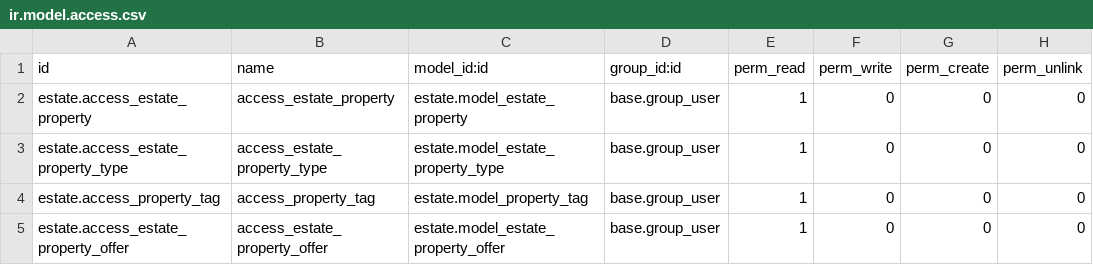
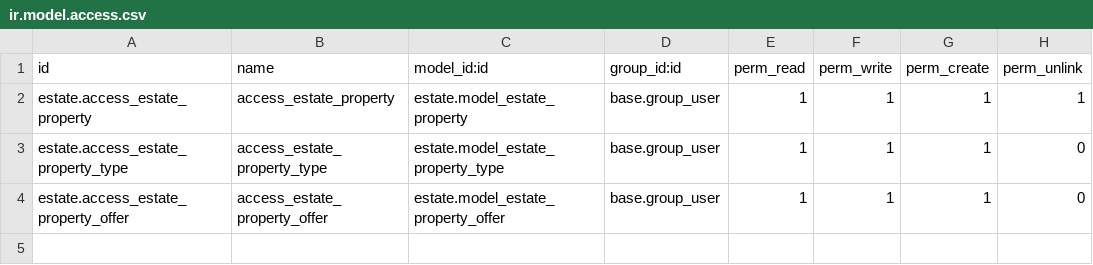
Before and after one commit to hadiya8149/pre_internship_assignment, a CSV file: realestatemanagement/addons/estate/security/ir.model.access.csv, drawn as a sheet.

Commit message:
model inheritance

```diff
--- a/realestatemanagement/addons/estate/security/ir.model.access.csv
+++ b/realestatemanagement/addons/estate/security/ir.model.access.csv
@@ -1,5 +1,4 @@
 id,name,model_id:id,group_id:id,perm_read,perm_write,perm_create,perm_unlink
-estate.access_estate_property,access_estate_property,estate.model_estate_property,base.group_user,1,0,0,0
-estate.access_estate_property_type,access_estate_property_type,estate.model_estate_property_type,base.group_user,1,0,0,0
-estate.access_property_tag,access_property_tag,estate.model_property_tag,base.group_user,1,0,0,0
-estate.access_estate_property_offer,access_estate_property_offer,estate.model_estate_property_offer,base.group_user,1,0,0,0
+estate.access_estate_property,access_estate_property,estate.model_estate_property,base.group_user,1,1,1,1
+estate.access_estate_property_type,access_estate_property_type,estate.model_estate_property_type,base.group_user,1,1,1,0
+estate.access_estate_property_offer,access_estate_property_offer,estate.model_estate_property_offer,base.group_user,1,1,1,0
```
Also changed, not shown: 6 other files.
